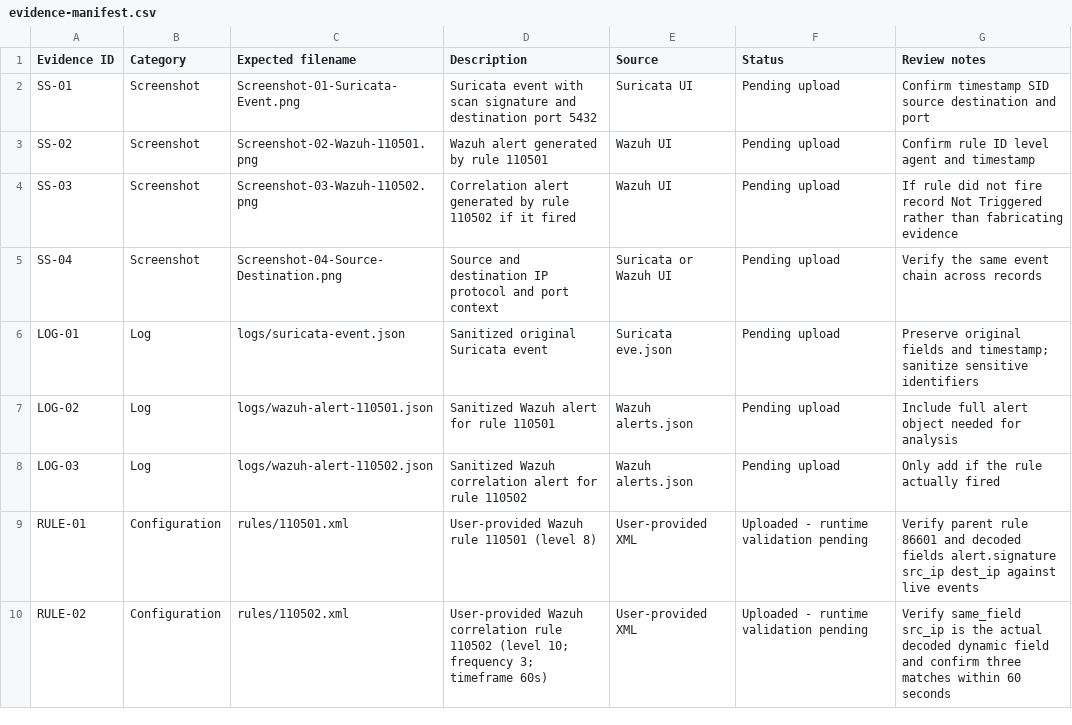
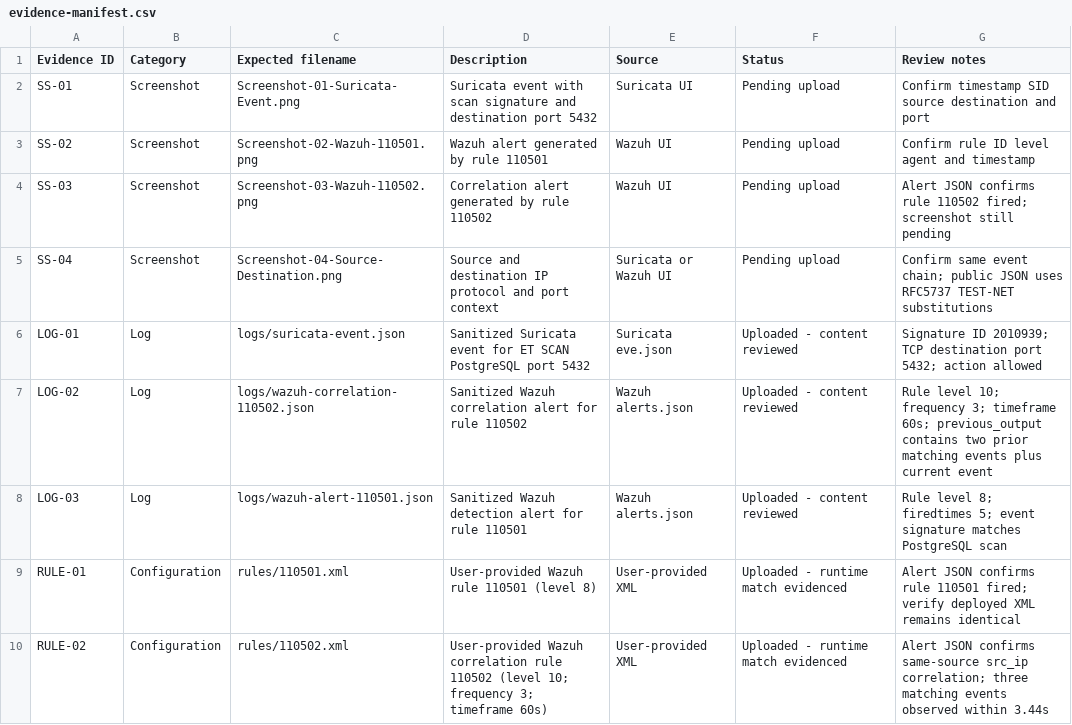
Before and after one commit to MohammedAlaa74/SOC-Home-Lab-Detection-and-Incident-Response, a CSV file: incidents/INC-003-PostgreSQL-Port-Scan/evidence-manifest.csv, drawn as a sheet.

Commit message:
Mark INC-003 detection and correlation logs as reviewed

```diff
--- a/incidents/INC-003-PostgreSQL-Port-Scan/evidence-manifest.csv
+++ b/incidents/INC-003-PostgreSQL-Port-Scan/evidence-manifest.csv
@@ -3,8 +3,8 @@ SS-01,Screenshot,Screenshot-01-Suricata-Event.png,Suricata event with scan signa
 SS-02,Screenshot,Screenshot-02-Wazuh-110501.png,Wazuh alert generated by rule 110501,Wazuh UI,Pending upload,Confirm rule ID level agent and timestamp
-SS-03,Screenshot,Screenshot-03-Wazuh-110502.png,Correlation alert generated by rule 110502 if it fired,Wazuh UI,Pending upload,If rule did not fire record Not Triggered rather than fabricating evidence
-SS-04,Screenshot,Screenshot-04-Source-Destination.png,Source and destination IP protocol and port context,Suricata or Wazuh UI,Pending upload,Verify the same event chain across records
-LOG-01,Log,logs/suricata-event.json,Sanitized original Suricata event,Suricata eve.json,Pending upload,Preserve original fields and timestamp; sanitize sensitive identifiers
-LOG-02,Log,logs/wazuh-alert-110501.json,Sanitized Wazuh alert for rule 110501,Wazuh alerts.json,Pending upload,Include full alert object needed for analysis
-LOG-03,Log,logs/wazuh-alert-110502.json,Sanitized Wazuh correlation alert for rule 110502,Wazuh alerts.json,Pending upload,Only add if the rule actually fired
-RULE-01,Configuration,rules/110501.xml,User-provided Wazuh rule 110501 (level 8),User-provided XML,Uploaded - runtime validation pending,Verify parent rule 86601 and decoded fields alert.signature src_ip dest_ip against live events
-RULE-02,Configuration,rules/110502.xml,User-provided Wazuh correlation rule 110502 (level 10; frequency 3; timeframe 60s),User-provided XML,Uploaded - runtime validation pending,Verify same_field src_ip is the actual decoded dynamic field and confirm three matches within 60 seconds
+SS-03,Screenshot,Screenshot-03-Wazuh-110502.png,Correlation alert generated by rule 110502,Wazuh UI,Pending upload,Alert JSON confirms rule 110502 fired; screenshot still pending
+SS-04,Screenshot,Screenshot-04-Source-Destination.png,Source and destination IP protocol and port context,Suricata or Wazuh UI,Pending upload,Confirm same event chain; public JSON uses RFC5737 TEST-NET substitutions
+LOG-01,Log,logs/suricata-event.json,Sanitized Suricata event for ET SCAN PostgreSQL port 5432,Suricata eve.json,Uploaded - content reviewed,Signature ID 2010939; TCP destination port 5432; action allowed
+LOG-02,Log,logs/wazuh-correlation-110502.json,Sanitized Wazuh correlation alert for rule 110502,Wazuh alerts.json,Uploaded - content reviewed,Rule level 10; frequency 3; timeframe 60s; previous_output contains two prior matching events plus current event
+LOG-03,Log,logs/wazuh-alert-110501.json,Sanitized Wazuh detection alert for rule 110501,Wazuh alerts.json,Uploaded - content reviewed,Rule level 8; firedtimes 5; event signature matches PostgreSQL scan
+RULE-01,Configuration,rules/110501.xml,User-provided Wazuh rule 110501 (level 8),User-provided XML,Uploaded - runtime match evidenced,Alert JSON confirms rule 110501 fired; verify deployed XML remains identical
+RULE-02,Configuration,rules/110502.xml,User-provided Wazuh correlation rule 110502 (level 10; frequency 3; timeframe 60s),User-provided XML,Uploaded - runtime match evidenced,Alert JSON confirms same-source src_ip correlation; three matching events observed within 3.44s
```
